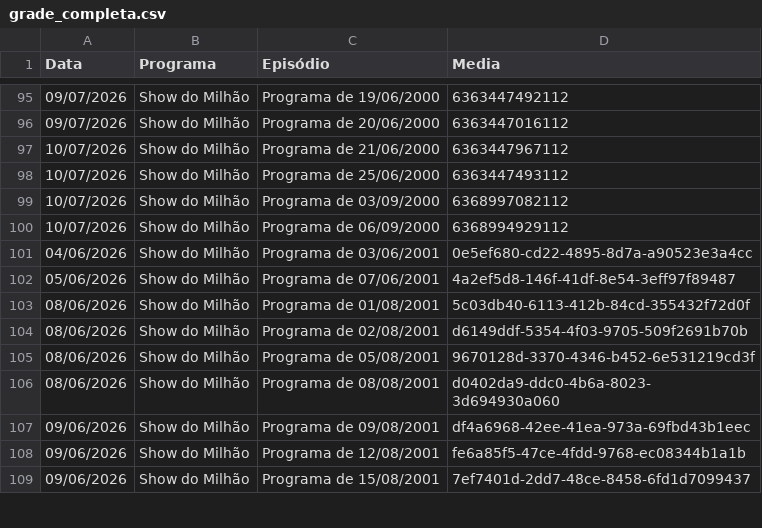
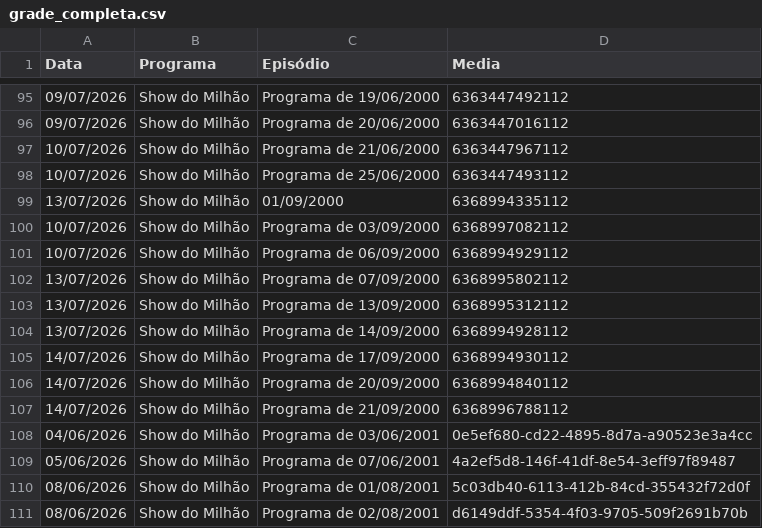
Before and after one commit to henriquerossi/Grade-SBTRaiz, a CSV file: grade_completa.csv, drawn as a sheet; only a part is shown, gaps mark what is left out; the shorter side is filled out with more unchanged rows.

```diff
--- a/grade_completa.csv
+++ b/grade_completa.csv
@@ -98,4 +98,11 @@
 10/07/2026,Show do Milhão,Programa de 25/06/2000,6363447493112
+13/07/2026,Show do Milhão,01/09/2000,6368994335112
 10/07/2026,Show do Milhão,Programa de 03/09/2000,6368997082112
 10/07/2026,Show do Milhão,Programa de 06/09/2000,6368994929112
+13/07/2026,Show do Milhão,Programa de 07/09/2000,6368995802112
+13/07/2026,Show do Milhão,Programa de 13/09/2000,6368995312112
+13/07/2026,Show do Milhão,Programa de 14/09/2000,6368994928112
+14/07/2026,Show do Milhão,Programa de 17/09/2000,6368994930112
+14/07/2026,Show do Milhão,Programa de 20/09/2000,6368994840112
+14/07/2026,Show do Milhão,Programa de 21/09/2000,6368996788112
 04/06/2026,Show do Milhão,Programa de 03/06/2001,0e5ef680-cd22-4895-8d7a-a90523e3a4cc
```
Also changed, not shown: 1 other file.
